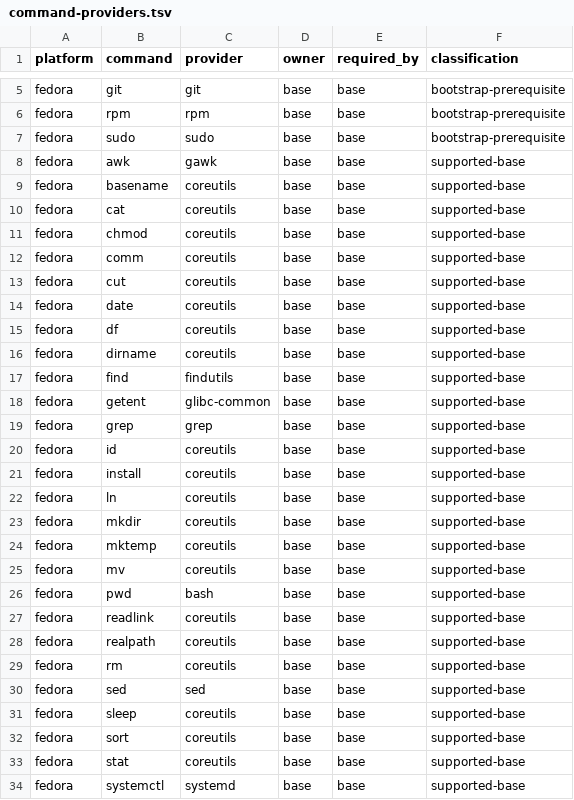
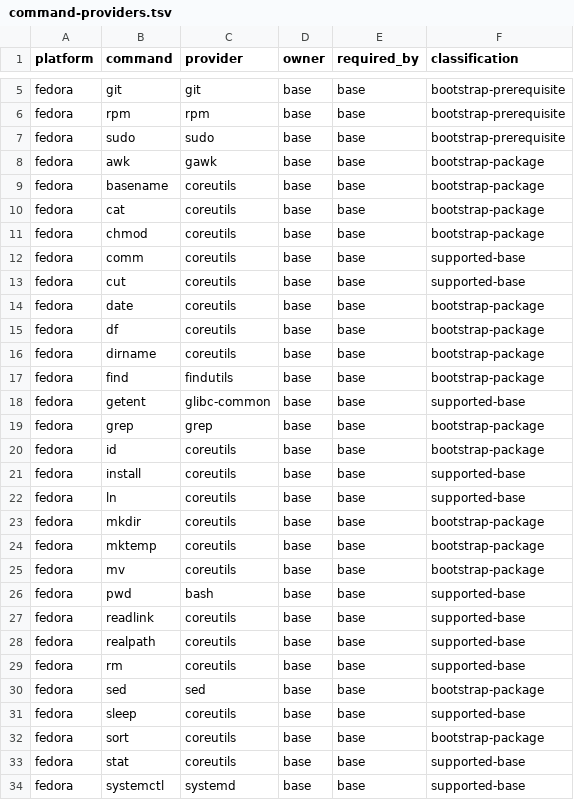
Before and after one commit to KasperElbo/dotfiles, a TSV file: config/command-providers.tsv, drawn as a sheet; only a part is shown, gaps mark what is left out; the diff covers the shown part only.

```diff
--- a/config/command-providers.tsv
+++ b/config/command-providers.tsv
@@ -7,20 +7,20 @@ fedora	rpm	rpm	base	base	bootstrap-prerequisite
 fedora	sudo	sudo	base	base	bootstrap-prerequisite
-fedora	awk	gawk	base	base	supported-base
-fedora	basename	coreutils	base	base	supported-base
-fedora	cat	coreutils	base	base	supported-base
-fedora	chmod	coreutils	base	base	supported-base
+fedora	awk	gawk	base	base	bootstrap-package
+fedora	basename	coreutils	base	base	bootstrap-package
+fedora	cat	coreutils	base	base	bootstrap-package
+fedora	chmod	coreutils	base	base	bootstrap-package
 fedora	comm	coreutils	base	base	supported-base
 fedora	cut	coreutils	base	base	supported-base
-fedora	date	coreutils	base	base	supported-base
-fedora	df	coreutils	base	base	supported-base
-fedora	dirname	coreutils	base	base	supported-base
-fedora	find	findutils	base	base	supported-base
+fedora	date	coreutils	base	base	bootstrap-package
+fedora	df	coreutils	base	base	bootstrap-package
+fedora	dirname	coreutils	base	base	bootstrap-package
+fedora	find	findutils	base	base	bootstrap-package
 fedora	getent	glibc-common	base	base	supported-base
-fedora	grep	grep	base	base	supported-base
-fedora	id	coreutils	base	base	supported-base
+fedora	grep	grep	base	base	bootstrap-package
+fedora	id	coreutils	base	base	bootstrap-package
 fedora	install	coreutils	base	base	supported-base
 fedora	ln	coreutils	base	base	supported-base
-fedora	mkdir	coreutils	base	base	supported-base
-fedora	mktemp	coreutils	base	base	supported-base
-fedora	mv	coreutils	base	base	supported-base
+fedora	mkdir	coreutils	base	base	bootstrap-package
+fedora	mktemp	coreutils	base	base	bootstrap-package
+fedora	mv	coreutils	base	base	bootstrap-package
 fedora	pwd	bash	base	base	supported-base
@@ -29,5 +29,5 @@ fedora	realpath	coreutils	base	base	supported-base
 fedora	rm	coreutils	base	base	supported-base
-fedora	sed	sed	base	base	supported-base
+fedora	sed	sed	base	base	bootstrap-package
 fedora	sleep	coreutils	base	base	supported-base
-fedora	sort	coreutils	base	base	supported-base
+fedora	sort	coreutils	base	base	bootstrap-package
 fedora	stat	coreutils	base	base	supported-base
```
Also changed, not shown: 17 edited cells elsewhere in this file, 16 other files.
